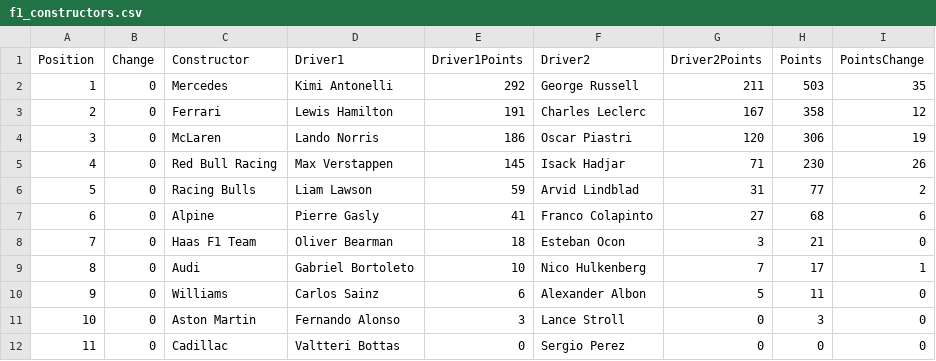
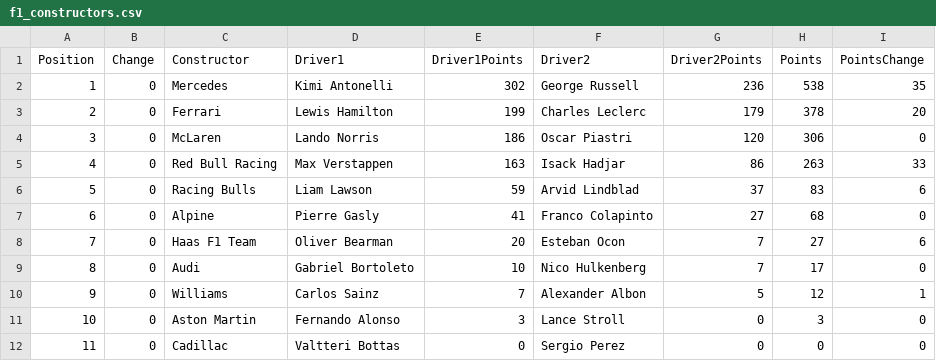
Before and after one commit to mrp36126/mysportzone, a CSV file: data/f1_constructors.csv, drawn as a sheet.

```diff
--- a/data/f1_constructors.csv
+++ b/data/f1_constructors.csv
@@ -1,11 +1,11 @@
 Position,Change,Constructor,Driver1,Driver1Points,Driver2,Driver2Points,Points,PointsChange
-1,0,Mercedes,Kimi Antonelli,292,George Russell,211,503,35
-2,0,Ferrari,Lewis Hamilton,191,Charles Leclerc,167,358,12
-3,0,McLaren,Lando Norris,186,Oscar Piastri,120,306,19
-4,0,Red Bull Racing,Max Verstappen,145,Isack Hadjar,71,230,26
-5,0,Racing Bulls,Liam Lawson,59,Arvid Lindblad,31,77,2
-6,0,Alpine,Pierre Gasly,41,Franco Colapinto,27,68,6
-7,0,Haas F1 Team,Oliver Bearman,18,Esteban Ocon,3,21,0
-8,0,Audi,Gabriel Bortoleto,10,Nico Hulkenberg,7,17,1
-9,0,Williams,Carlos Sainz,6,Alexander Albon,5,11,0
+1,0,Mercedes,Kimi Antonelli,302,George Russell,236,538,35
+2,0,Ferrari,Lewis Hamilton,199,Charles Leclerc,179,378,20
+3,0,McLaren,Lando Norris,186,Oscar Piastri,120,306,0
+4,0,Red Bull Racing,Max Verstappen,163,Isack Hadjar,86,263,33
+5,0,Racing Bulls,Liam Lawson,59,Arvid Lindblad,37,83,6
+6,0,Alpine,Pierre Gasly,41,Franco Colapinto,27,68,0
+7,0,Haas F1 Team,Oliver Bearman,20,Esteban Ocon,7,27,6
+8,0,Audi,Gabriel Bortoleto,10,Nico Hulkenberg,7,17,0
+9,0,Williams,Carlos Sainz,7,Alexander Albon,5,12,1
 10,0,Aston Martin,Fernando Alonso,3,Lance Stroll,0,3,0
```
Also changed, not shown: data/f1_drivers.csv, data/f1_results.csv.
